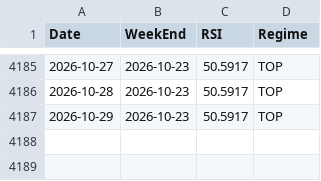
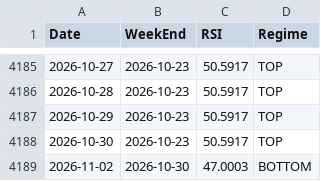
Before and after one commit to jabcho10/dailyorder, a CSV file: data/qqq_regime.csv, drawn as a sheet; only a part is shown, gaps mark what is left out.

```diff
--- a/data/qqq_regime.csv
+++ b/data/qqq_regime.csv
@@ -4187 +4187,3 @@ Date,WeekEnd,RSI,Regime
 2026-10-29,2026-10-23,50.5917,TOP
+2026-10-30,2026-10-23,50.5917,TOP
+2026-11-02,2026-10-30,47.0003,BOTTOM
```
Also changed, not shown: data/SOXL_OHLC.csv, data/SOXS_OHLC.csv, 2 other files.
